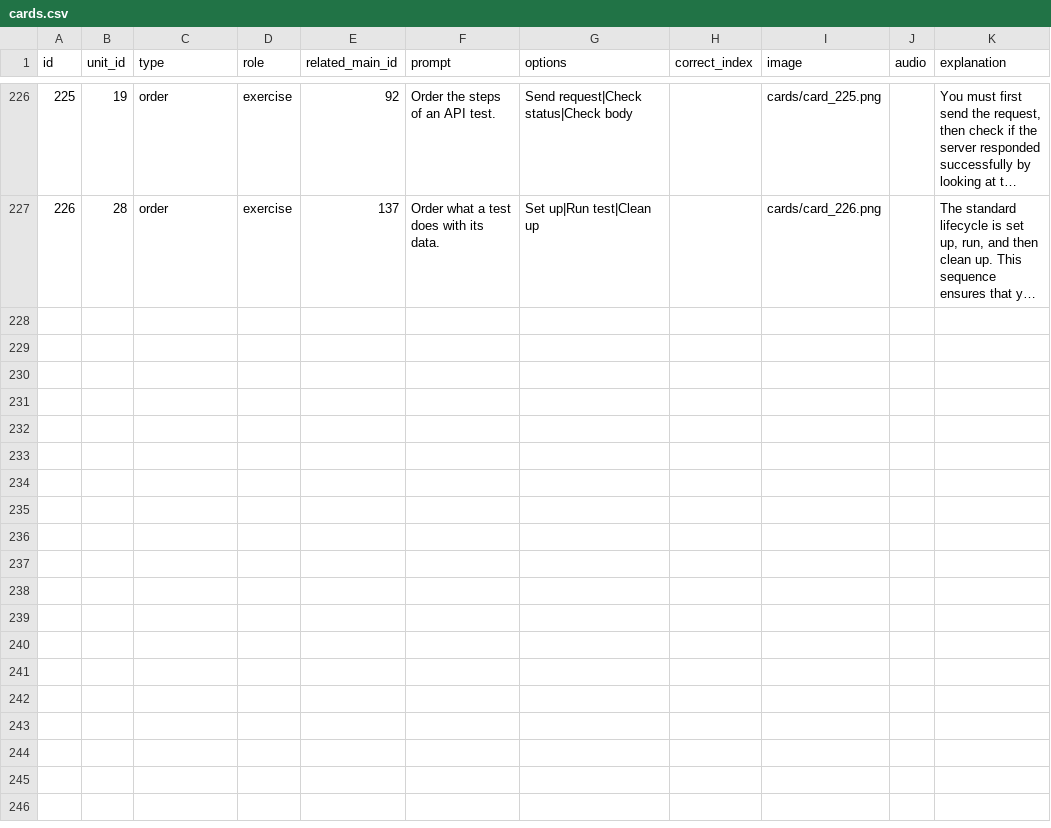
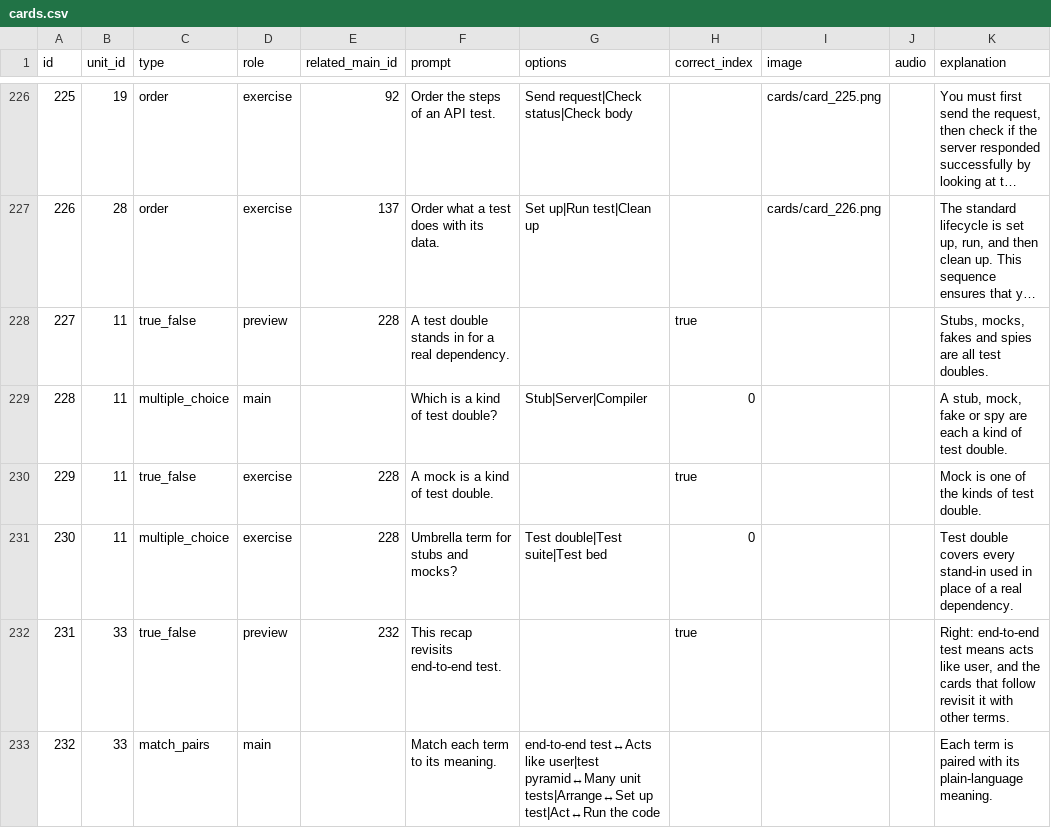
Before and after one commit to yaaddi-courses/testing-in-software-engineering, a CSV file: source/cards.csv, drawn as a sheet; only a part is shown, gaps mark what is left out; long unchanged cells end in …; the diff covers the shown part only; the diff names each change by its address in the sheet, - before the commit and + after, or states it on an @@ line.

```diff
--- a/source/cards.csv
+++ b/source/cards.csv
+row 228: 227 | 11 | true_false | preview | 228 | A test double stands in for a real dependency. |  | true |  |  | Stubs, mocks, fakes and spies are all test doubles.
+row 229: 228 | 11 | multiple_choice | main |  | Which is a kind of test double? | Stub|Server|Compiler | 0 |  |  | A stub, mock, fake or spy are each a kind of test double.
+row 230: 229 | 11 | true_false | exercise | 228 | A mock is a kind of test double. |  | true |  |  | Mock is one of the kinds of test double.
+row 231: 230 | 11 | multiple_choice | exercise | 228 | Umbrella term for stubs and mocks? | Test double|Test suite|Test bed | 0 |  |  | Test double covers every stand-in used in place of a real dependency.
+row 232: 231 | 33 | true_false | preview | 232 | This recap revisits end-to-end test. |  | true |  |  | Right: end-to-end test means acts like user, and the cards that follow revisit it with other terms.
+row 233: 232 | 33 | match_pairs | main |  | Match each term to its meaning. | end-to-end test↔Acts like user|test pyramid↔Many unit tests|Arrange↔Set up test|Act↔Run the code |  |  |  | Each term is paired with its plain-language meaning.
```
Also changed, not shown: 6 added rows and 34 edited cells elsewhere in this file, source/glossary.csv, source/units.csv, 3 other files.
